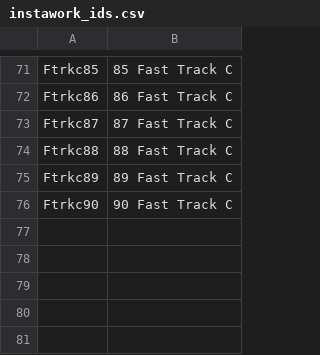
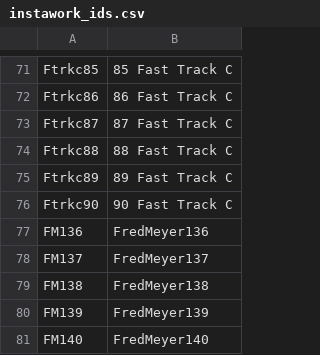
Before and after one commit to d6ewasupervisor-netizen/the-dump-bin, a CSV file: EOD/Timesheets/instawork_ids.csv, drawn as a sheet; only a part is shown, gaps mark what is left out.

```diff
--- a/EOD/Timesheets/instawork_ids.csv
+++ b/EOD/Timesheets/instawork_ids.csv
@@ -76 +76,6 @@ Ftrkc89,89 Fast Track C
 Ftrkc90,90 Fast Track C
+FM136,FredMeyer136
+FM137,FredMeyer137
+FM138,FredMeyer138
+FM139,FredMeyer139
+FM140,FredMeyer140
```
Also changed, not shown: 8 other files.
